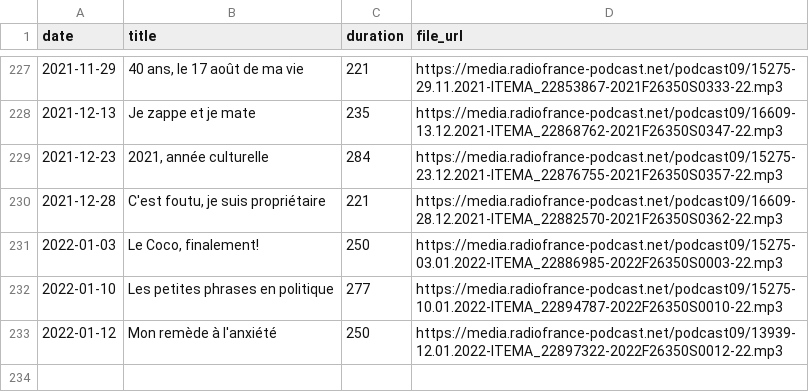
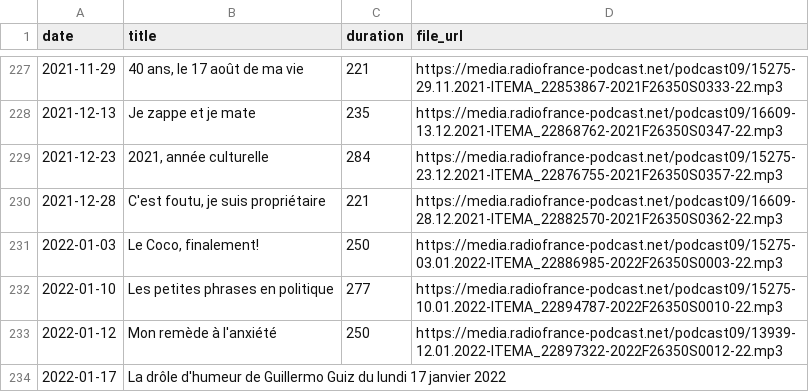
Before and after one commit to ahasverus/franceinter, a CSV file: inst/csv/la-drole-d-humeur-de-guillermo-guiz.csv, drawn as a sheet; only a part is shown, gaps mark what is left out; the diff names each change by its address in the sheet, - before the commit and + after, or states it on an @@ line.

```diff
--- a/inst/csv/la-drole-d-humeur-de-guillermo-guiz.csv
+++ b/inst/csv/la-drole-d-humeur-de-guillermo-guiz.csv
+row 234: 2022-01-17 | La drôle d'humeur de Guillermo Guiz du lundi 17 janvier 2022
```
Also changed, not shown: inst/csv/le-moment-meurice.csv, inst/csv/tanguy-pastureau-maltraite-l-info.csv, 3 other files.
